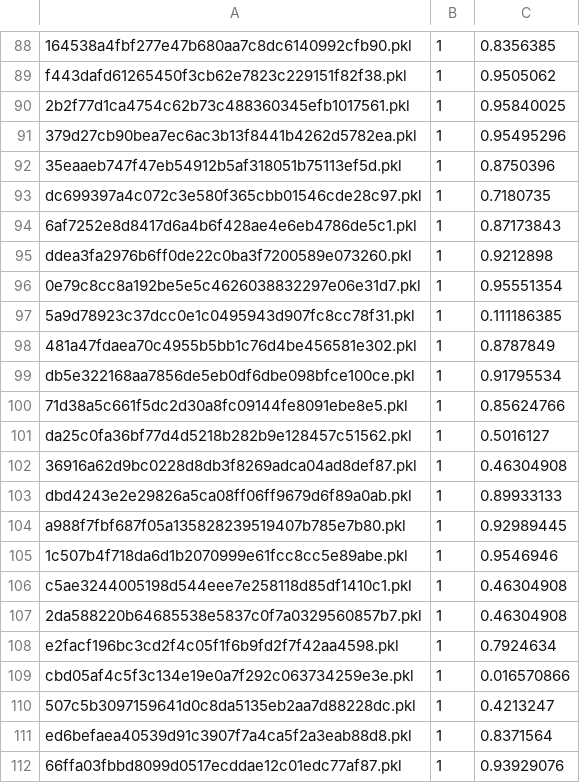
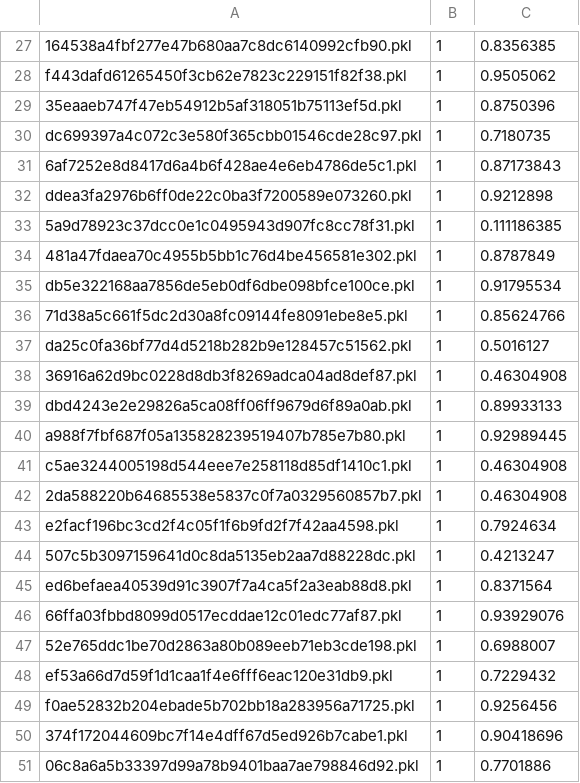
Before and after one commit to anandharaju/Echelon_Partition_Space, a CSV file: data/b1_test_1_pkl.csv, drawn as a sheet; only a part is shown, gaps mark what is left out; the shorter side is filled out with more unchanged rows; the diff covers the shown part only; the diff names each change by its address in the sheet, - before the commit and + after, or states it on an @@ line.

```diff
--- a/data/b1_test_1_pkl.csv
+++ b/data/b1_test_1_pkl.csv
-row 90: 2b2f77d1ca4754c62b73c488360345efb1017561.pkl | 1 | 0.95840025
-row 91: 379d27cb90bea7ec6ac3b13f8441b4262d5782ea.pkl | 1 | 0.95495296
-row 96: 0e79c8cc8a192be5e5c4626038832297e06e31d7.pkl | 1 | 0.95551354
-row 105: 1c507b4f718da6d1b2070999e61fcc8cc5e89abe.pkl | 1 | 0.9546946
-row 109: cbd05af4c5f3c134e19e0a7f292c063734259e3e.pkl | 1 | 0.016570866
```
Also changed, not shown: 61 removed rows elsewhere in this file, data/b1_train_0_pkl.csv, data/b1_train_2_pkl.csv, 31 other files.
